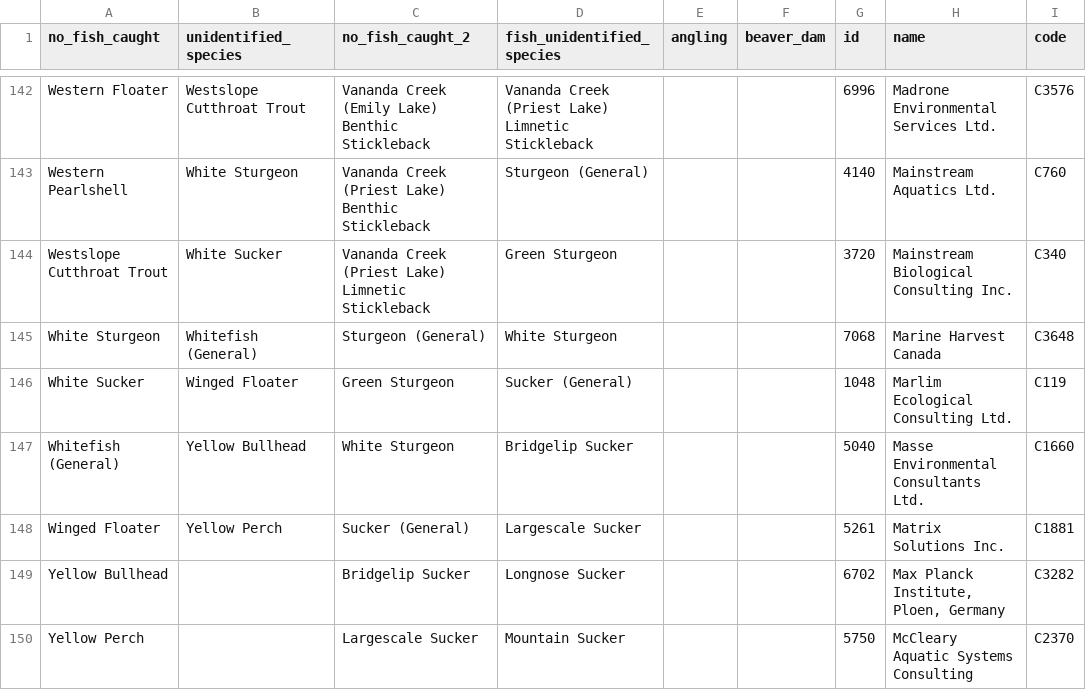
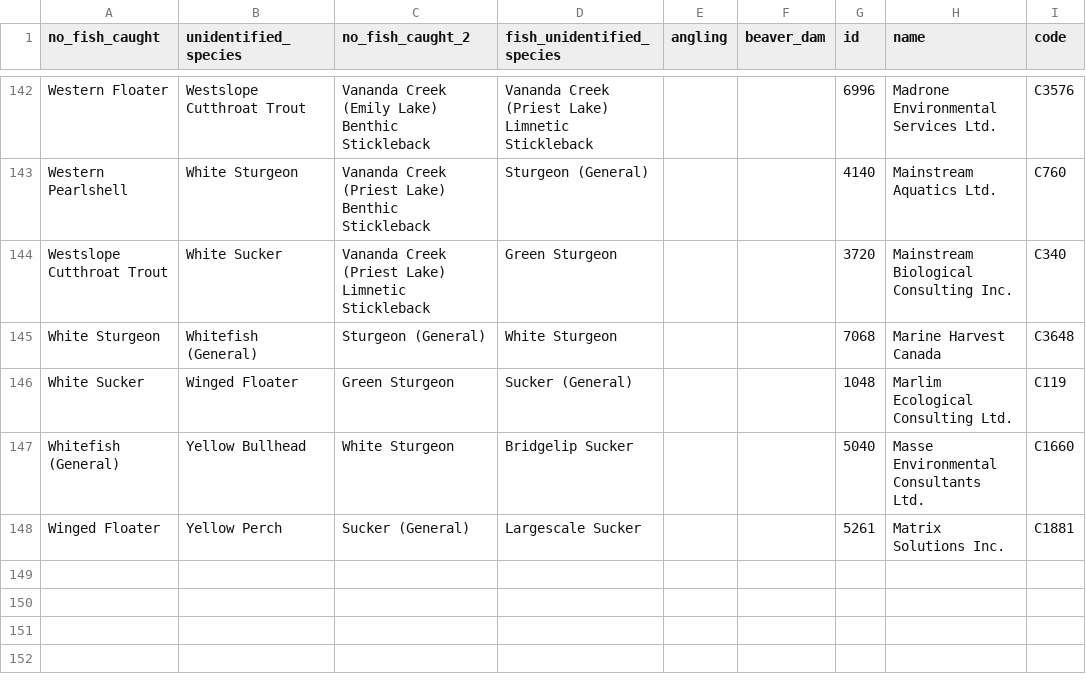
Before and after one commit to NewGraphEnvironment/fish_passage_skeena_2023_reporting, a CSV file: data/backup/admin_only_pick_lists.csv, drawn as a sheet; only a part is shown, gaps mark what is left out; the diff names each change by its address in the sheet, - before the commit and + after, or states it on an @@ line.

```diff
--- a/data/backup/admin_only_pick_lists.csv
+++ b/data/backup/admin_only_pick_lists.csv
-row 149: Yellow Bullhead |  | Bridgelip Sucker | Longnose Sucker |  |  | 6702 | Max Planck Institute, Ploen, Germany | C3282
-row 150: Yellow Perch |  | Largescale Sucker | Mountain Sucker |  |  | 5750 | McCleary Aquatic Systems Consulting | C2370
```
Also changed, not shown: 5 other files.
